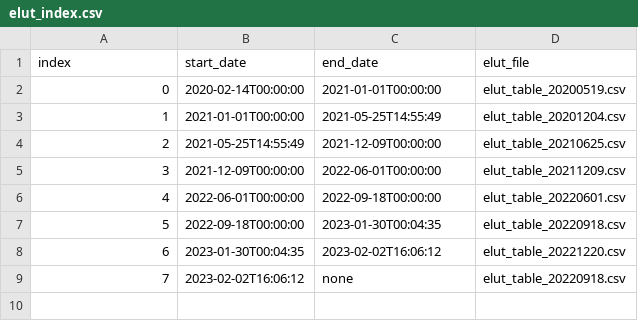
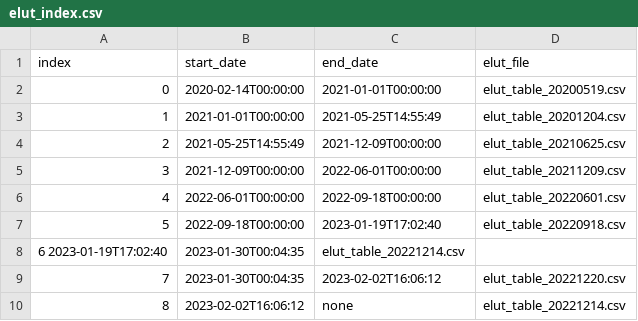
Before and after one commit to i4Ds/STIX-CONF, a CSV file: elut/elut_index.csv, drawn as a sheet.

```diff
--- a/elut/elut_index.csv
+++ b/elut/elut_index.csv
@@ -6,4 +6,5 @@ index, start_date, end_date, elut_file
 4, 2022-06-01T00:00:00, 2022-09-18T00:00:00, elut_table_20220601.csv
-5, 2022-09-18T00:00:00, 2023-01-30T00:04:35, elut_table_20220918.csv
-6, 2023-01-30T00:04:35, 2023-02-02T16:06:12, elut_table_20221220.csv
-7, 2023-02-02T16:06:12, none, elut_table_20220918.csv
+5, 2022-09-18T00:00:00, 2023-01-19T17:02:40, elut_table_20220918.csv
+6  2023-01-19T17:02:40, 2023-01-30T00:04:35, elut_table_20221214.csv
+7, 2023-01-30T00:04:35, 2023-02-02T16:06:12, elut_table_20221220.csv
+8, 2023-02-02T16:06:12, none, elut_table_20221214.csv
```
Also changed, not shown: detector/ScienceEnergyChannels_01023023.csv, detector/ScienceEnergyChannels_1000.csv, 2 other files.
